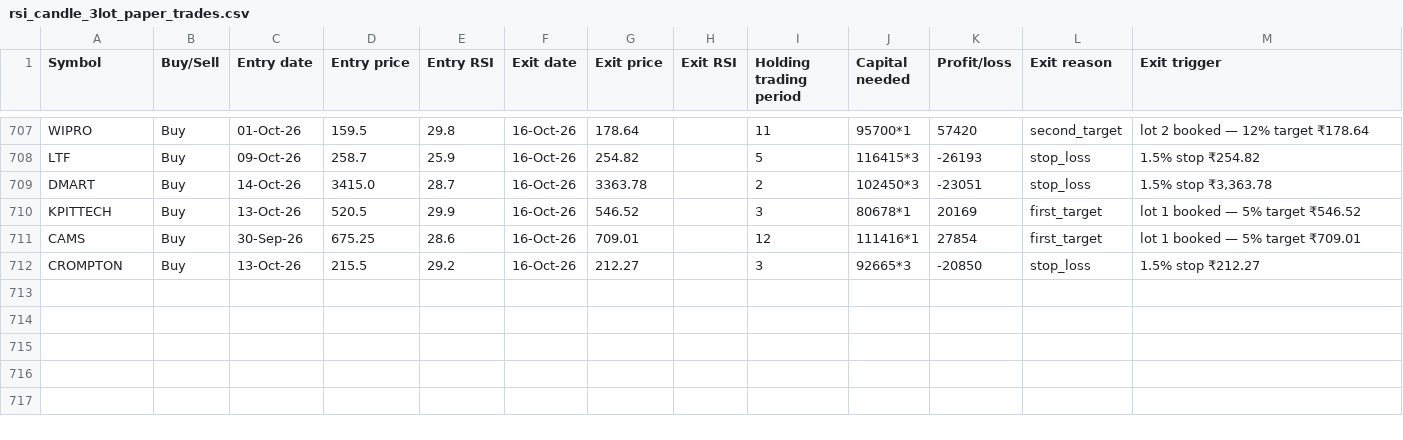
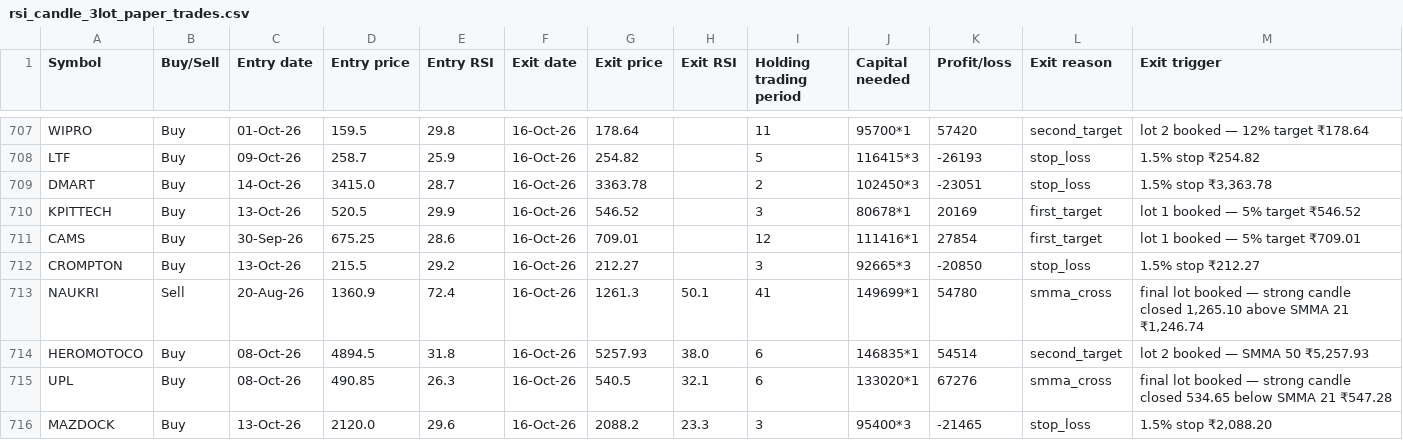
Before and after one commit to AbhilashMunnur/oi-with-stocks, a CSV file: data/rsi_candle_3lot_paper_trades.csv, drawn as a sheet; only a part is shown, gaps mark what is left out.

```diff
--- a/data/rsi_candle_3lot_paper_trades.csv
+++ b/data/rsi_candle_3lot_paper_trades.csv
@@ -712 +712,5 @@ CAMS,Buy,30-Sep-26,675.25,28.6,16-Oct-26,709.01,,12,111416*1,27854,first_target,
 CROMPTON,Buy,13-Oct-26,215.5,29.2,16-Oct-26,212.27,,3,92665*3,-20850,stop_loss,1.5% stop ₹212.27
+NAUKRI,Sell,20-Aug-26,1360.9,72.4,16-Oct-26,1261.3,50.1,41,149699*1,54780,smma_cross,"final lot booked — strong candle closed 1,265.10 above SMMA 21 ₹1,246.74"
+HEROMOTOCO,Buy,08-Oct-26,4894.5,31.8,16-Oct-26,5257.93,38.0,6,146835*1,54514,second_target,"lot 2 booked — SMMA 50 ₹5,257.93"
+UPL,Buy,08-Oct-26,490.85,26.3,16-Oct-26,540.5,32.1,6,133020*1,67276,smma_cross,final lot booked — strong candle closed 534.65 below SMMA 21 ₹547.28
+MAZDOCK,Buy,13-Oct-26,2120.0,29.6,16-Oct-26,2088.2,23.3,3,95400*3,-21465,stop_loss,"1.5% stop ₹2,088.20"
```
Also changed, not shown: data/heikin_ashi_paper_trades.csv, data/rsi_candle_3m_2w_paper_trades.csv, 6 other files.
